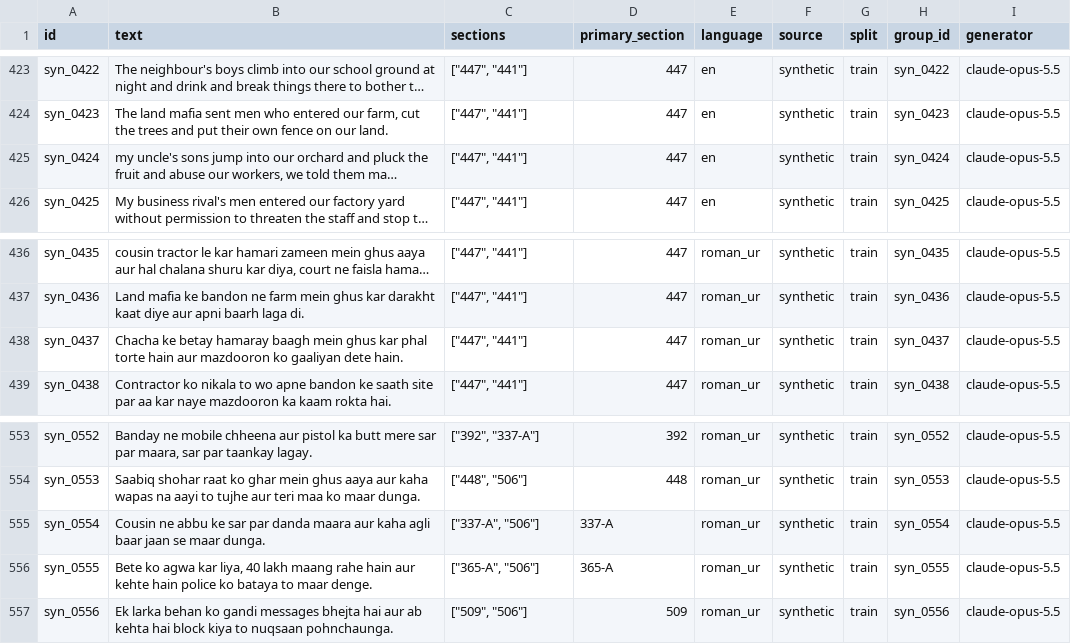
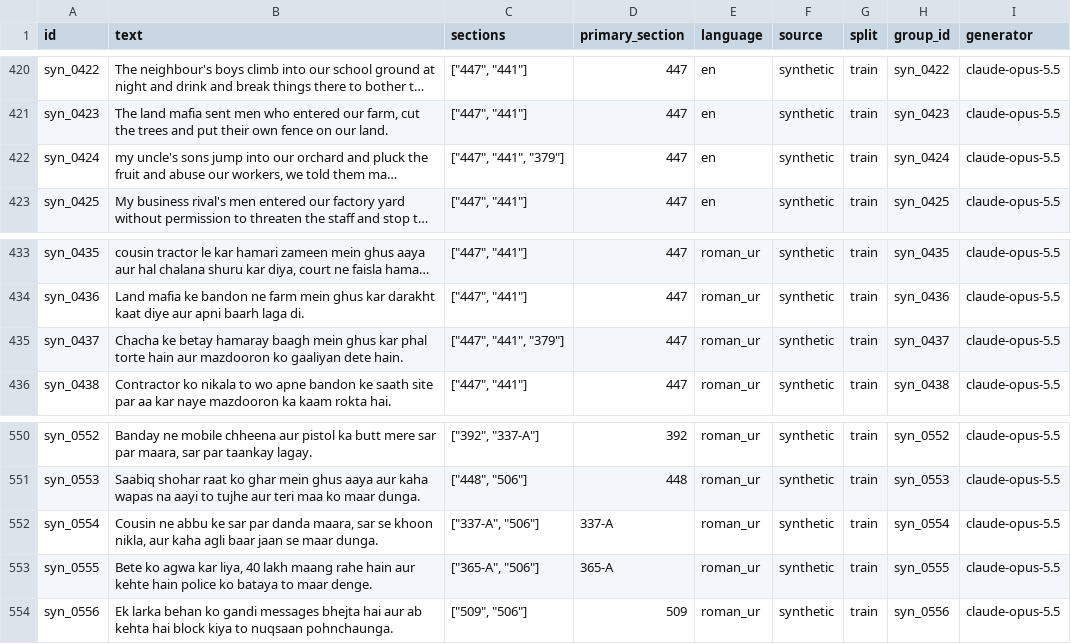
Before and after one commit to Sadia-Farooque/AI-Legal-Helper, a CSV file: data/processed/synthetic.csv, drawn as a sheet; only a part is shown, gaps mark what is left out; long unchanged cells end in …; addresses are those after the commit; the diff covers the shown part only; the diff names each change by its address in the sheet, - before the commit and + after, or states it on an @@ line.

```diff
--- a/data/processed/synthetic.csv
+++ b/data/processed/synthetic.csv
-C422 (sections): ["447", "441"]
+C422 (sections): ["447", "441", "379"]
-C435 (sections): ["447", "441"]
+C435 (sections): ["447", "441", "379"]
-B552 (text): …par danda maara aur kaha…
+B552 (text): …par danda maara, sar se khoon nikla, aur kaha…
```
Also changed, not shown: 3 removed rows and 16 edited cells elsewhere in this file, 5 other files.
